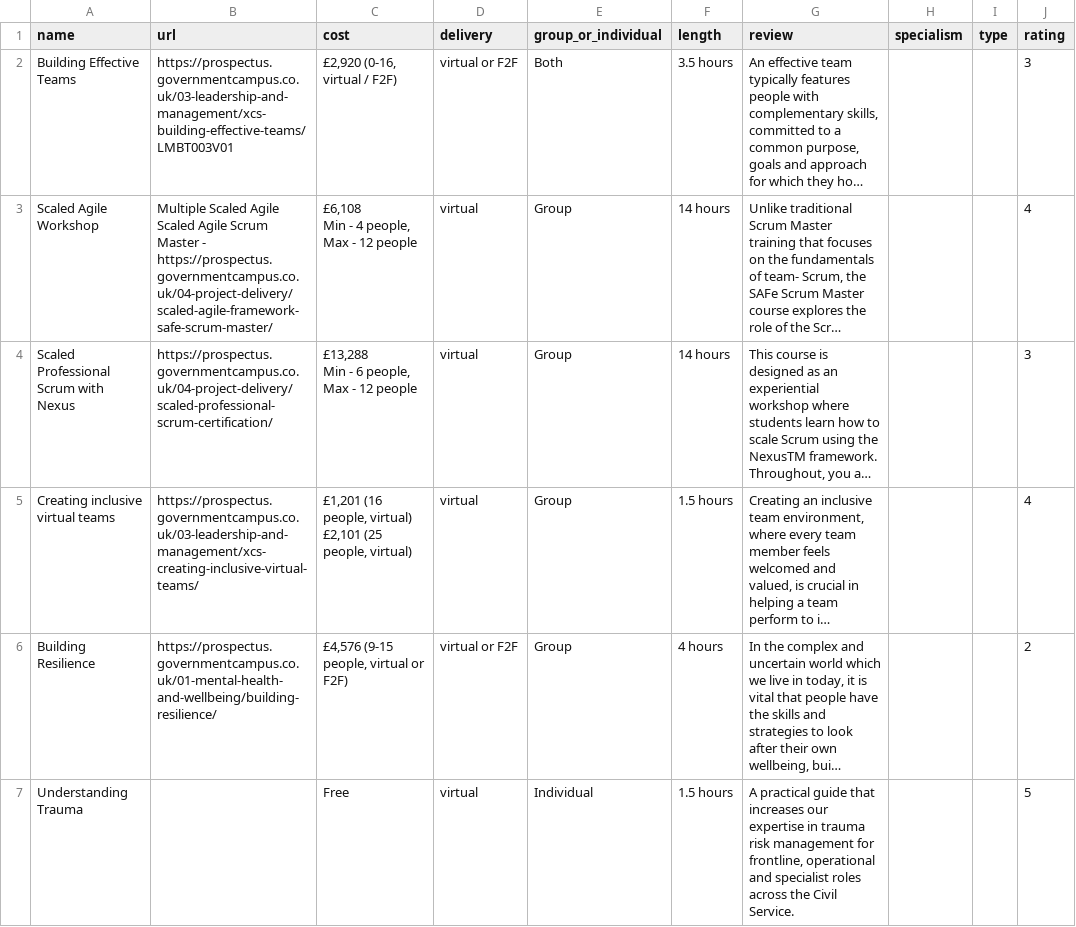
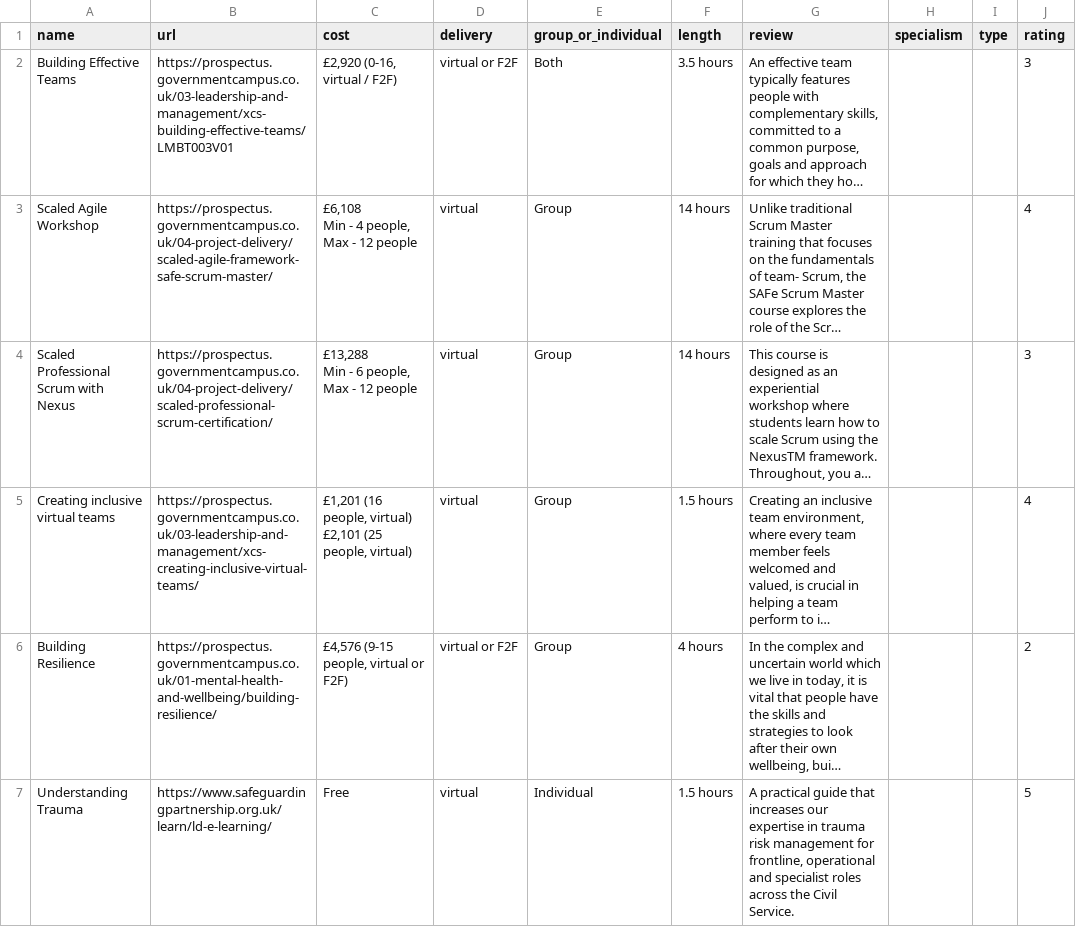
Before and after one commit to MazOneTwoOne/laa-curated-curiosity-search, a CSV file: csv_dataset/L&D_Reviews.csv, drawn as a sheet; long unchanged cells end in …; ↵ is a line break in a cell; the diff names each change by its address in the sheet, - before the commit and + after, or states it on an @@ line.

```diff
--- a/csv_dataset/L&D_Reviews.csv
+++ b/csv_dataset/L&D_Reviews.csv
-B2 (url): https://prospectus.governmentcampus.co.uk/03-leadership-and-management/xcs-building-effective-teams/ LMBT003V01
+B2 (url): https://prospectus.governmentcampus.co.uk/03-leadership-and-management/xcs-building-effective-teams/LMBT003V01
-B3 (url): Multiple Scaled Agile ↵ Scaled Agile Scrum Master - https://prospectus.governmentcampus.co.uk/04-project-delivery/scaled-agile-framework-safe-scrum-master/
+B3 (url): https://prospectus.governmentcampus.co.uk/04-project-delivery/scaled-agile-framework-safe-scrum-master/
-B7 (url): (empty)
+B7 (url): https://www.safeguardingpartnership.org.uk/learn/ld-e-learning/
```
Also changed, not shown: 1 other file.
